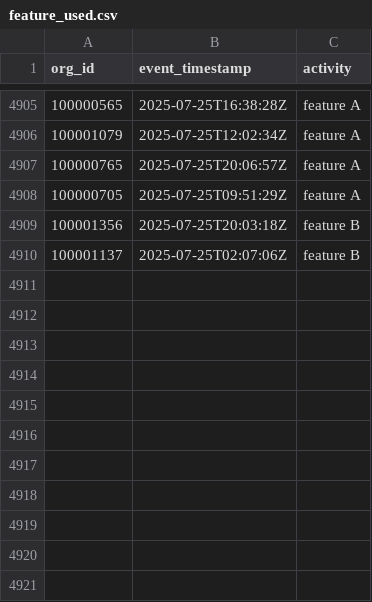
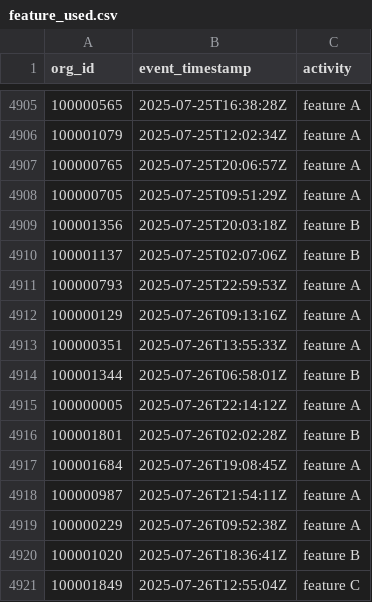
Before and after one commit to datafold/demo, a CSV file: datagen/feature_used.csv, drawn as a sheet; only a part is shown, gaps mark what is left out; the diff names each change by its address in the sheet, - before the commit and + after, or states it on an @@ line.

```diff
--- a/datagen/feature_used.csv
+++ b/datagen/feature_used.csv
+row 4911: 100000793 | 2025-07-25T22:59:53Z | feature A
+row 4912: 100000129 | 2025-07-26T09:13:16Z | feature A
+row 4913: 100000351 | 2025-07-26T13:55:33Z | feature A
+row 4914: 100001344 | 2025-07-26T06:58:01Z | feature B
+row 4915: 100000005 | 2025-07-26T22:14:12Z | feature A
+row 4916: 100001801 | 2025-07-26T02:02:28Z | feature B
+row 4917: 100001684 | 2025-07-26T19:08:45Z | feature A
+row 4918: 100000987 | 2025-07-26T21:54:11Z | feature A
+row 4919: 100000229 | 2025-07-26T09:52:38Z | feature A
+row 4920: 100001020 | 2025-07-26T18:36:41Z | feature B
+row 4921: 100001849 | 2025-07-26T12:55:04Z | feature C
```
Also changed, not shown: datagen/feature_used_broken.csv, datagen/user_created.csv, 12 other files.
